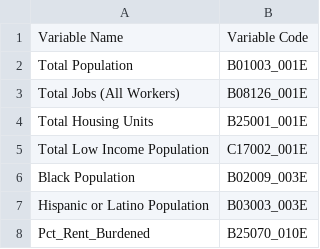
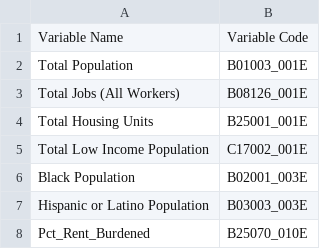
Before and after one commit to PerkinsAndWill/Urban-Design-Equity-Metrics, a CSV file: data/acs_variable_code.csv, drawn as a sheet.

Commit message:
updated black population code according to https://downloads.esri.com/esri_content_doc/dbl/us/Var_List_ACS_Winter_2021.pdf

```diff
--- a/data/acs_variable_code.csv
+++ b/data/acs_variable_code.csv
@@ -5,3 +5,3 @@ Total Housing Units,B25001_001E
 Total Low Income Population,C17002_001E
-Black Population,B02009_003E
+Black Population,B02001_003E
 Hispanic or Latino Population,B03003_003E
```
